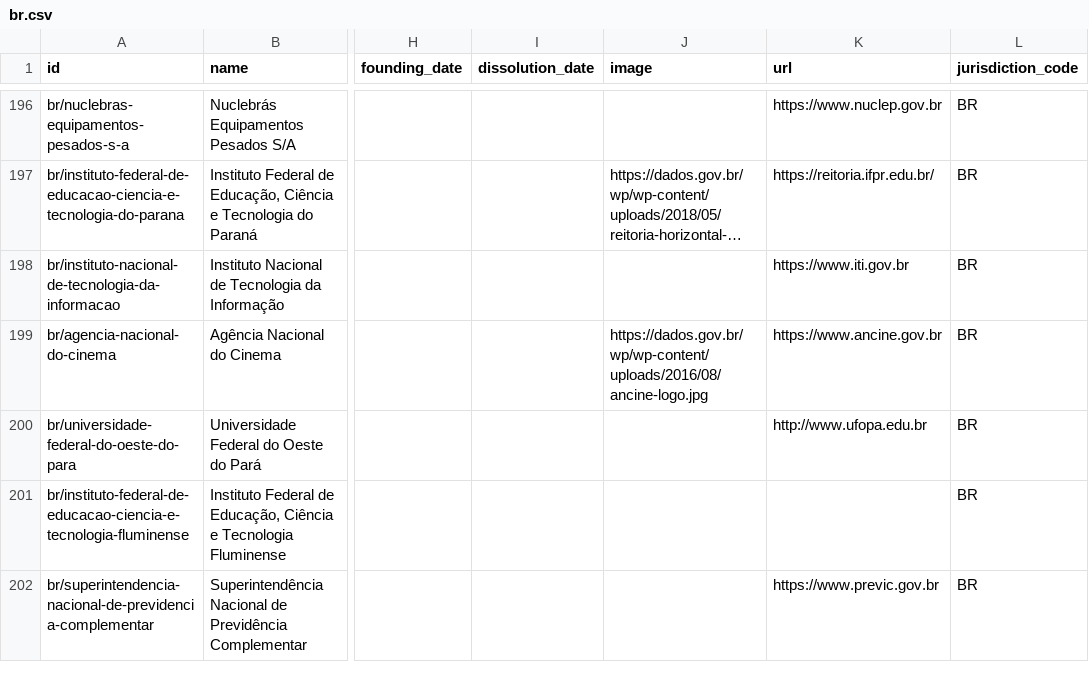
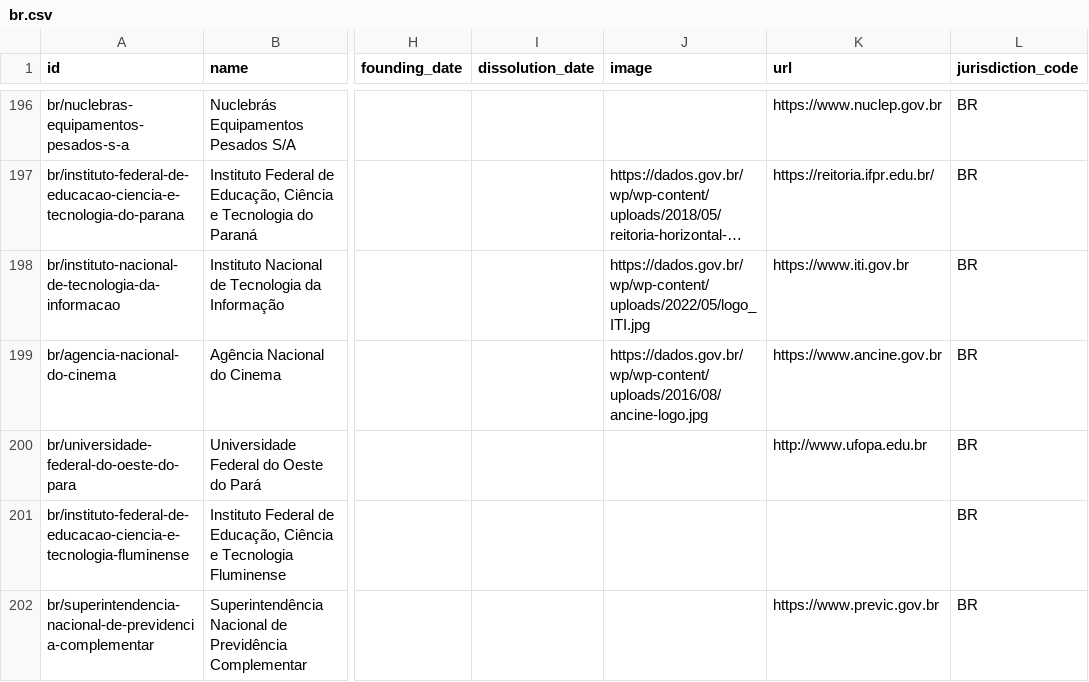
Before and after one commit to datasets/publicbodies, a CSV file: data/br.csv, drawn as a sheet; only a part is shown, gaps mark what is left out; long unchanged cells end in …; the diff covers the shown part only; the diff names each change by its address in the sheet, - before the commit and + after, or states it on an @@ line.

```diff
--- a/data/br.csv
+++ b/data/br.csv
-J198 (image): (empty)
+J198 (image): https://dados.gov.br/wp/wp-content/uploads/2022/05/logo_ITI.jpg
```
Also changed, not shown: 8 edited cells elsewhere in this file.
